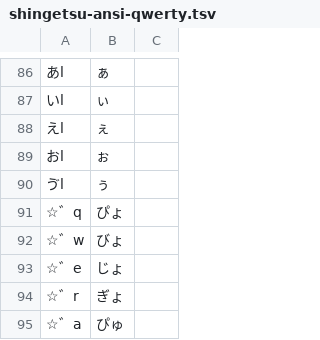
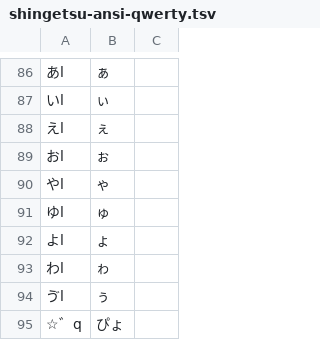
Before and after one commit to nagamine-git/shingetsu-layout, a TSV file: shingetsu-ansi-qwerty.tsv, drawn as a sheet; only a part is shown, gaps mark what is left out; the shorter side is filled out with more unchanged rows; the diff names each change by its address in the sheet, - before the commit and + after, or states it on an @@ line.

```diff
--- a/shingetsu-ansi-qwerty.tsv
+++ b/shingetsu-ansi-qwerty.tsv
+row 90: やl | ゃ
+row 91: ゆl | ゅ
+row 92: よl | ょ
+row 93: わl | ゎ
```
Also changed, not shown: shingetsu-ansi-colemak.tsv, 6 other files.
